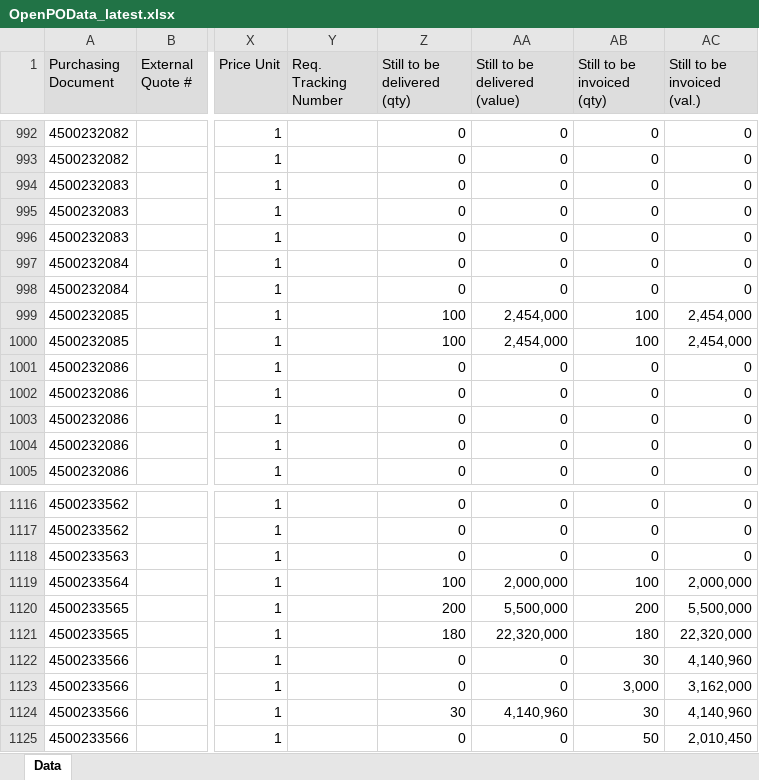
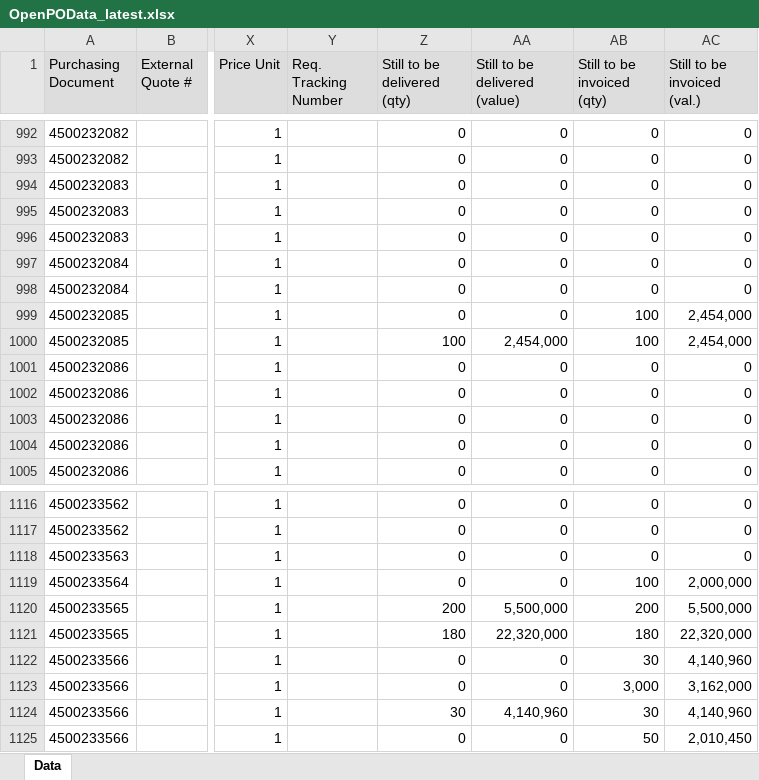
Before and after one commit to wjdwlals9545-arch/pbk-warehouse, an Excel workbook: public/data/OpenPOData_latest.xlsx, sheet Data, drawn as a sheet; only a part is shown, gaps mark what is left out; values as stored, in another font and other column widths than the file's, no borders; charts and pictures not drawn; the diff names each change by its address in the sheet, - before the commit and + after, or states it on an @@ line.

Commit message:
Auto-update OpenPOData (2026-03-16 08:31)

```diff
--- a/public/data/OpenPOData_latest.xlsx (sheet Data)
+++ b/public/data/OpenPOData_latest.xlsx (sheet Data)
-Z999 (Still to be delivered (qty)): 100
+Z999 (Still to be delivered (qty)): 0
-AA999 (Still to be delivered (value)): 2,454,000
+AA999 (Still to be delivered (value)): 0
-Z1119 (Still to be delivered (qty)): 100
+Z1119 (Still to be delivered (qty)): 0
-AA1119 (Still to be delivered (value)): 2,000,000
+AA1119 (Still to be delivered (value)): 0
```
